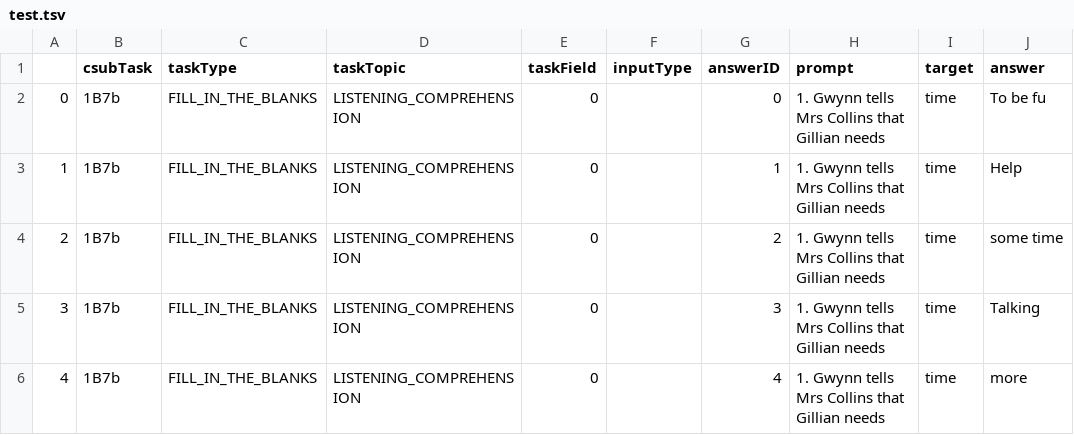
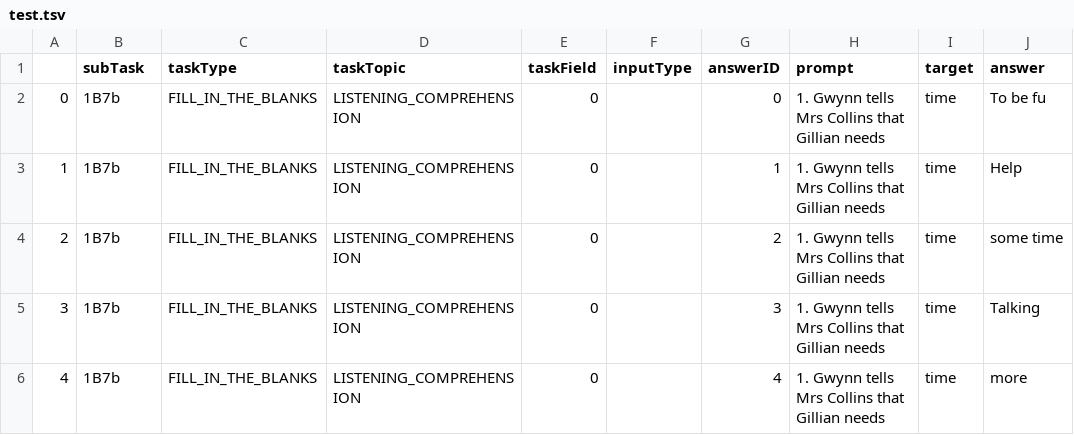
Before and after one commit to iqb-berlin/ics-isaac-feature-extraction, a TSV file: testing/test.tsv (was testing_data/test.tsv), drawn as a sheet; only a part is shown; the diff names each change by its address in the sheet, - before the commit and + after, or states it on an @@ line.

```diff
--- a/testing_data/test.tsv
+++ b/testing/test.tsv
-B1: csubTask
+B1: subTask
```
Also changed, not shown: 4 other files.
